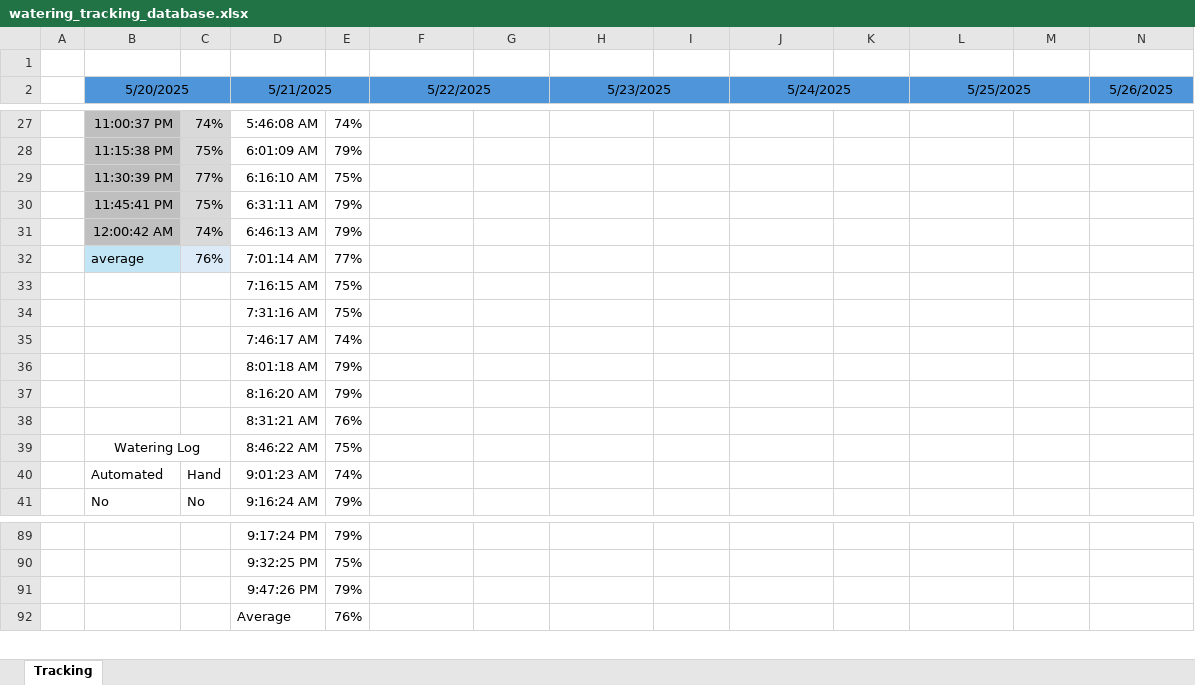
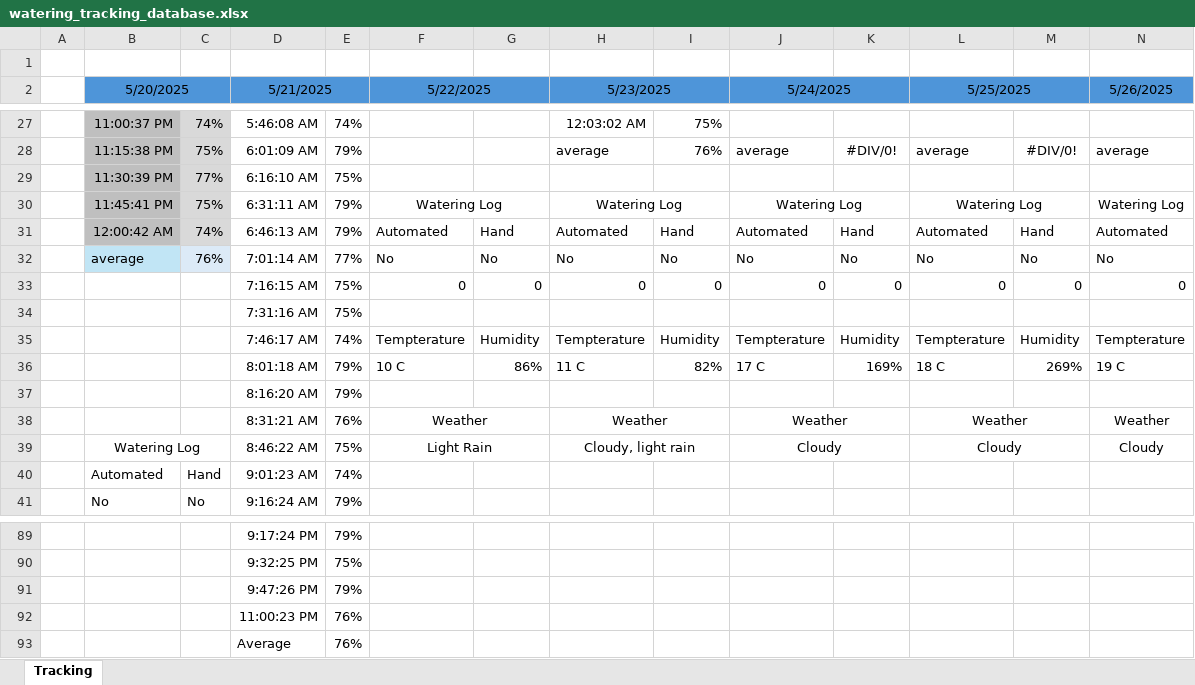
Before and after one commit to Vivanquer/automated_crop_watering_system_project, an Excel workbook: docs/watering_tracking_database.xlsx, sheet Tracking, drawn as a sheet; only a part is shown, gaps mark what is left out; values as stored, in another font and other column widths than the file's, no borders; removed rows and columns are numbered as before the commit, all else as after; rows hold the shown columns only; the diff covers the shown part only; the diff names each change by its address in the sheet, - before the commit and + after, or states it on an @@ line.

```diff
--- a/docs/watering_tracking_database.xlsx (sheet Tracking)
+++ b/docs/watering_tracking_database.xlsx (sheet Tracking)
-H27 (5/23/2025): (empty)
+H27 (5/23/2025): 12:03:02 AM
-I27: (empty)
+I27: 75%
-row 28:  | 11:15:38 PM | 75% | 6:01:09 AM | 79%
+row 28:  | 11:15:38 PM | 75% | 6:01:09 AM | 79% |  |  | average | 76% | average | #DIV/0! | average | #DIV/0! | average
-row 30:  | 11:45:41 PM | 75% | 6:31:11 AM | 79%
-row 31:  | 12:00:42 AM | 74% | 6:46:13 AM | 79%
-row 32:  | average | 76% | 7:01:14 AM | 77%
-row 33:  |  |  | 7:16:15 AM | 75%
+row 30:  | 11:45:41 PM | 75% | 6:31:11 AM | 79% | Watering Log |  | Watering Log |  | Watering Log |  | Watering Log |  | Watering Log
+row 31:  | 12:00:42 AM | 74% | 6:46:13 AM | 79% | Automated | Hand | Automated | Hand | Automated | Hand | Automated | Hand | Automated
+row 32:  | average | 76% | 7:01:14 AM | 77% | No | No | No | No | No | No | No | No | No
+row 33:  |  |  | 7:16:15 AM | 75% | 0 | 0 | 0 | 0 | 0 | 0 | 0 | 0 | 0
-row 35:  |  |  | 7:46:17 AM | 74%
-row 36:  |  |  | 8:01:18 AM | 79%
+row 35:  |  |  | 7:46:17 AM | 74% | Tempterature | Humidity | Tempterature | Humidity | Tempterature | Humidity | Tempterature | Humidity | Tempterature
+row 36:  |  |  | 8:01:18 AM | 79% | 10 C | 86% | 11 C | 82% | 17 C | 169% | 18 C | 269% | 19 C
-row 38:  |  |  | 8:31:21 AM | 76%
-row 39:  | Watering Log |  | 8:46:22 AM | 75%
+row 38:  |  |  | 8:31:21 AM | 76% | Weather |  | Weather |  | Weather |  | Weather |  | Weather
+row 39:  | Watering Log |  | 8:46:22 AM | 75% | Light Rain |  | Cloudy, light rain |  | Cloudy |  | Cloudy |  | Cloudy
+row 92:  |  |  | 11:00:23 PM | 76%
```
Also changed, not shown: 72 edited cells and cell formats elsewhere in this sheet.
